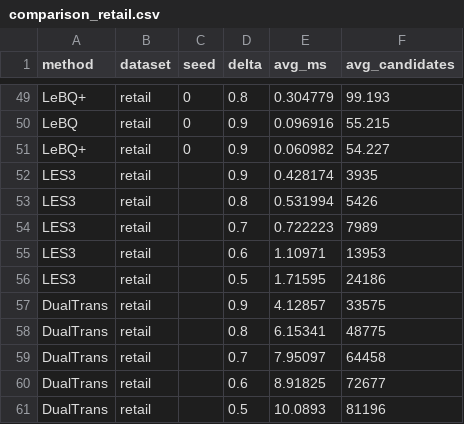
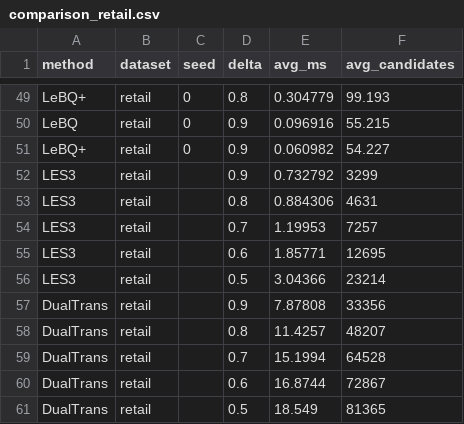
Before and after one commit to ducquando/leb, a CSV file: results/comparison_retail.csv, drawn as a sheet; only a part is shown, gaps mark what is left out.

```diff
--- a/results/comparison_retail.csv
+++ b/results/comparison_retail.csv
@@ -51,11 +51,11 @@ LeBQ,retail,0,0.9,0.096916,55.215
 LeBQ+,retail,0,0.9,0.060982,54.227
-LES3,retail,,0.9,0.428174,3935
-LES3,retail,,0.8,0.531994,5426
-LES3,retail,,0.7,0.722223,7989
-LES3,retail,,0.6,1.10971,13953
-LES3,retail,,0.5,1.71595,24186
-DualTrans,retail,,0.9,4.12857,33575
-DualTrans,retail,,0.8,6.15341,48775
-DualTrans,retail,,0.7,7.95097,64458
-DualTrans,retail,,0.6,8.91825,72677
-DualTrans,retail,,0.5,10.0893,81196
+LES3,retail,,0.9,0.732792,3299
+LES3,retail,,0.8,0.884306,4631
+LES3,retail,,0.7,1.19953,7257
+LES3,retail,,0.6,1.85771,12695
+LES3,retail,,0.5,3.04366,23214
+DualTrans,retail,,0.9,7.87808,33356
+DualTrans,retail,,0.8,11.4257,48207
+DualTrans,retail,,0.7,15.1994,64528
+DualTrans,retail,,0.6,16.8744,72867
+DualTrans,retail,,0.5,18.549,81365
```
Also changed, not shown: results/comparison_kosarak.csv, results/comparison_lastfm1k.csv, 18 other files.
